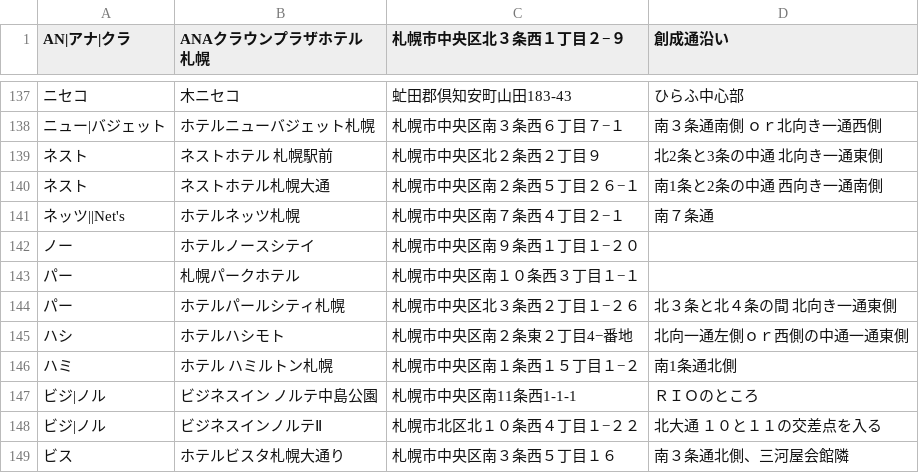
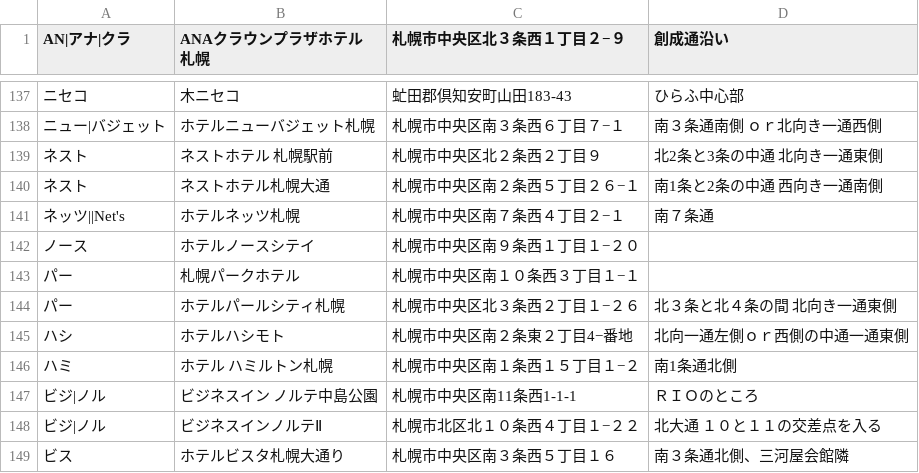
Before and after one commit to mjmu-web/sapporo_hotel_list, a CSV file: data/hotels.csv, drawn as a sheet; only a part is shown, gaps mark what is left out; the diff names each change by its address in the sheet, - before the commit and + after, or states it on an @@ line.

Commit message:
Update hotels.csv from admin panel

```diff
--- a/data/hotels.csv
+++ b/data/hotels.csv
-A142 (AN|アナ|クラ): ノー
+A142 (AN|アナ|クラ): ノース
```
